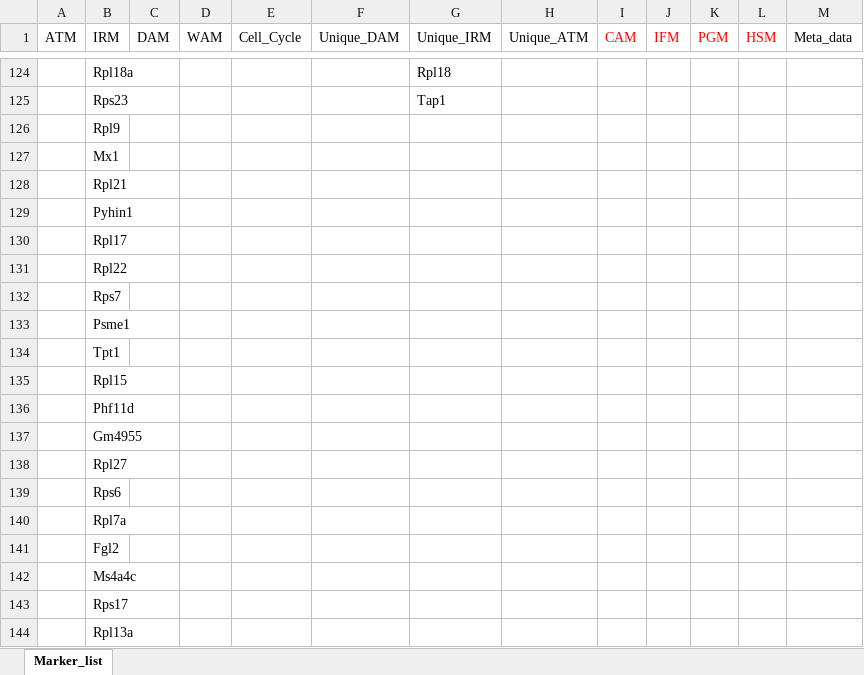
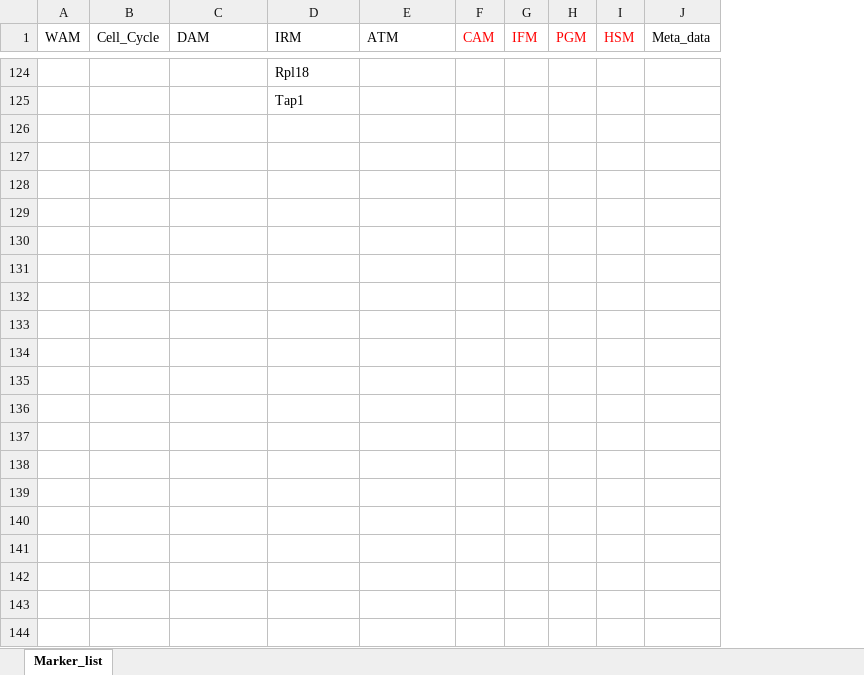
Before and after one commit to Jieran-S/Microglial-annotation, an Excel workbook: Marker_list_BU.xlsx, sheet Marker_list, drawn as a sheet; only a part is shown, gaps mark what is left out; values as stored, in another font and other column widths than the file's, no borders; conditional formats not drawn; removed rows and columns are numbered as before the commit, all else as after; the diff covers the shown part only; the diff names each change by its address in the sheet, - before the commit and + after, or states it on an @@ line.

```diff
--- a/Marker_list_BU.xlsx (sheet Marker_list)
+++ b/Marker_list_BU.xlsx (sheet Marker_list)
-column A (ATM), empty
-column B (IRM), rows 124-125: Rpl18a | Rps23
-column C (DAM), empty
-C1: Unique_DAM
+C1: DAM
-D1: Unique_IRM
+D1: IRM
-E1: Unique_ATM
+E1: ATM
-row 126:  | Rpl9
-row 127:  | Mx1
-row 128:  | Rpl21
-row 129:  | Pyhin1
-row 130:  | Rpl17
-row 131:  | Rpl22
-row 132:  | Rps7
-row 133:  | Psme1
-row 134:  | Tpt1
-row 135:  | Rpl15
-row 136:  | Phf11d
-row 137:  | Gm4955
-row 138:  | Rpl27
-row 139:  | Rps6
-row 140:  | Rpl7a
-row 141:  | Fgl2
-row 142:  | Ms4a4c
-row 143:  | Rps17
-row 144:  | Rpl13a
```
Also changed, not shown: 10 removed rows and 1 edited cell elsewhere in this sheet, 3 other files.
